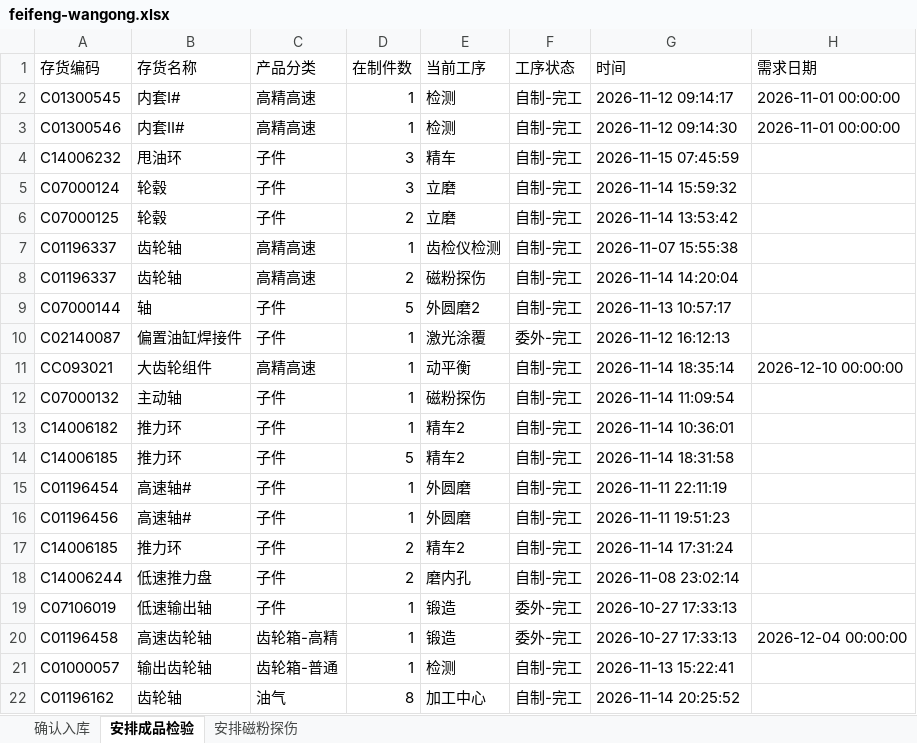
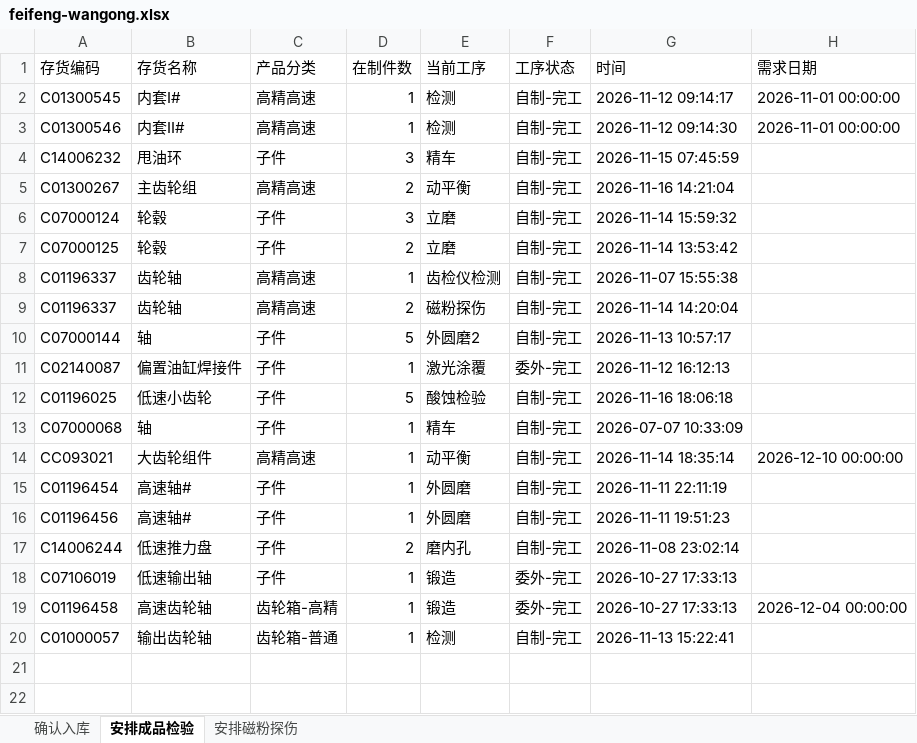
Before and after one commit to ZhanghaoWorkbuddy10/action-board, an Excel workbook: feifeng-wangong.xlsx, sheet 安排成品检验, drawn as a sheet; values as stored, in another font and other column widths than the file's, no borders; removed rows and columns are numbered as before the commit, all else as after; the diff names each change by its address in the sheet, - before the commit and + after, or states it on an @@ line.

```diff
--- a/feifeng-wangong.xlsx (sheet 安排成品检验)
+++ b/feifeng-wangong.xlsx (sheet 安排成品检验)
+row 5: C01300267 | 主齿轮组 | 高精高速 | 2 | 动平衡 | 自制-完工 | 2026-11-16 14:21:04
+row 12: C01196025 | 低速小齿轮 | 子件 | 5 | 酸蚀检验 | 自制-完工 | 2026-11-16 18:06:18
+row 13: C07000068 | 轴 | 子件 | 1 | 精车 | 自制-完工 | 2026-07-07 10:33:09
-row 12: C07000132 | 主动轴 | 子件 | 1 | 磁粉探伤 | 自制-完工 | 2026-11-14 11:09:54
-row 13: C14006182 | 推力环 | 子件 | 1 | 精车2 | 自制-完工 | 2026-11-14 10:36:01
-row 14: C14006185 | 推力环 | 子件 | 5 | 精车2 | 自制-完工 | 2026-11-14 18:31:58
-row 17: C14006185 | 推力环 | 子件 | 2 | 精车2 | 自制-完工 | 2026-11-14 17:31:24
-row 22: C01196162 | 齿轮轴 | 油气 | 8 | 加工中心 | 自制-完工 | 2026-11-14 20:25:52
```
Also changed, not shown: sheet 安排磁粉探伤, sheet 确认入库.
